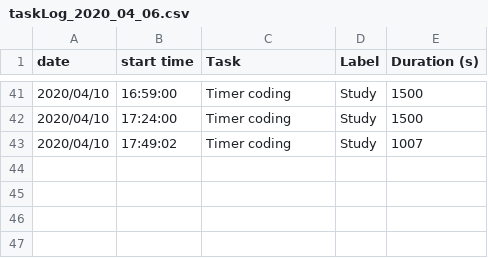
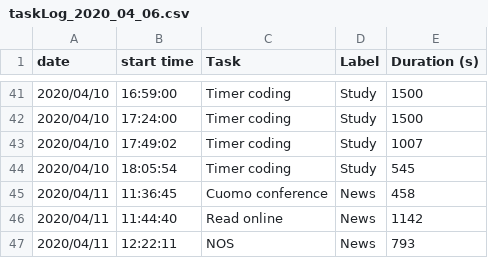
Before and after one commit to tlmohren/Task_timer, a CSV file: log_files/taskLog_2020_04_06.csv, drawn as a sheet; only a part is shown, gaps mark what is left out; the diff names each change by its address in the sheet, - before the commit and + after, or states it on an @@ line.

```diff
--- a/log_files/taskLog_2020_04_06.csv
+++ b/log_files/taskLog_2020_04_06.csv
+row 44: 2020/04/10 | 18:05:54 | Timer coding | Study | 545
+row 45: 2020/04/11 | 11:36:45 | Cuomo conference | News | 458
+row 46: 2020/04/11 | 11:44:40 | Read online | News | 1142
+row 47: 2020/04/11 | 12:22:11 | NOS | News | 793
```
Also changed, not shown: 2 other files.
